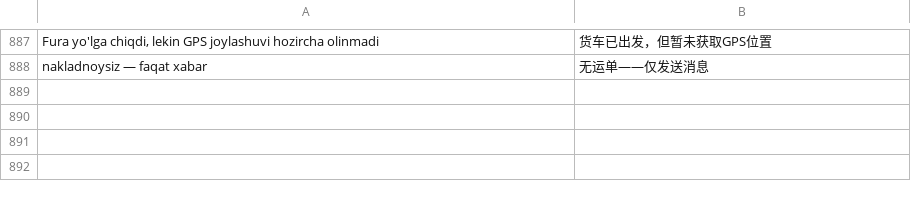
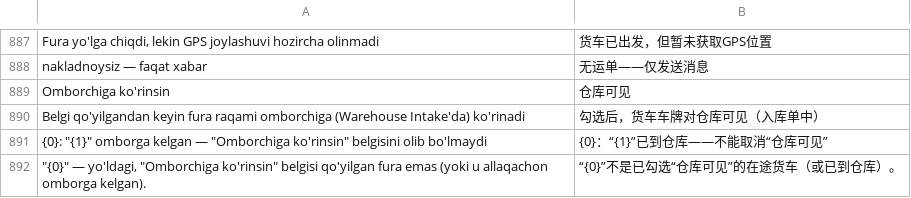
Before and after one commit to dividendgroupllc/logistika, a CSV file: logistika/translations/zh.csv, drawn as a sheet; only a part is shown, gaps mark what is left out; the diff names each change by its address in the sheet, - before the commit and + after, or states it on an @@ line.

```diff
--- a/logistika/translations/zh.csv
+++ b/logistika/translations/zh.csv
+row 889: Omborchiga ko'rinsin | 仓库可见
+row 890: Belgi qo'yilgandan keyin fura raqami omborchiga (Warehouse Intake'da) ko'rinadi | 勾选后，货车车牌对仓库可见（入库单中）
+row 891: {0}: "{1}" omborga kelgan — "Omborchiga ko'rinsin" belgisini olib bo'lmaydi | {0}：“{1}”已到仓库——不能取消“仓库可见”
+row 892: "{0}" — yo'ldagi, "Omborchiga ko'rinsin" belgisi qo'yilgan fura emas (yoki u allaqachon omborga kelgan). | “{0}”不是已勾选“仓库可见”的在途货车（或已到仓库）。
```
Also changed, not shown: logistika/translations/ru.csv, 14 other files.
